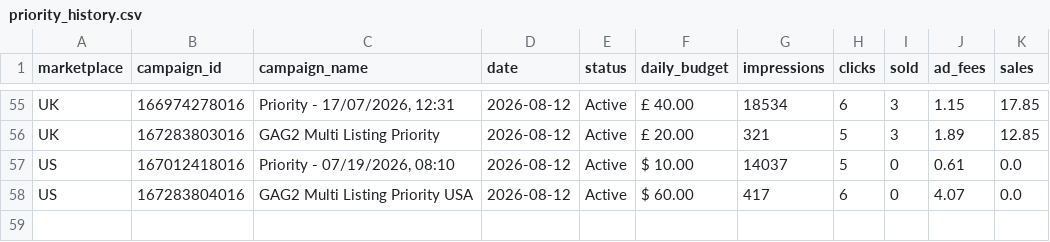
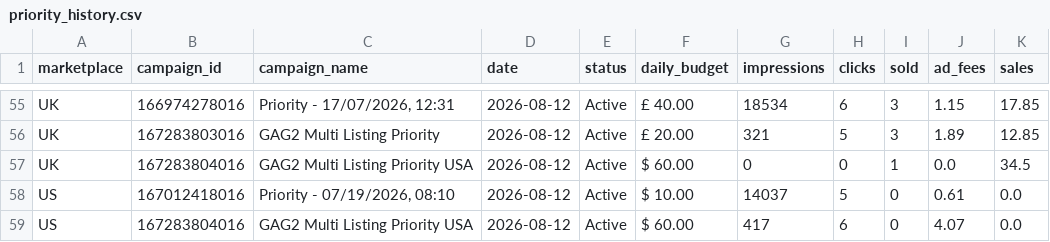
Before and after one commit to Jstone1809/rbx-mailbox-tool, a CSV file: data/priority_history.csv, drawn as a sheet; only a part is shown, gaps mark what is left out; the diff names each change by its address in the sheet, - before the commit and + after, or states it on an @@ line.

Commit message:
Update advertising data

```diff
--- a/data/priority_history.csv
+++ b/data/priority_history.csv
+row 57: UK | 167283804016 | GAG2 Multi Listing Priority USA | 2026-08-12 | Active | $ 60.00 | 0 | 0 | 1 | 0.0 | 34.5
```
